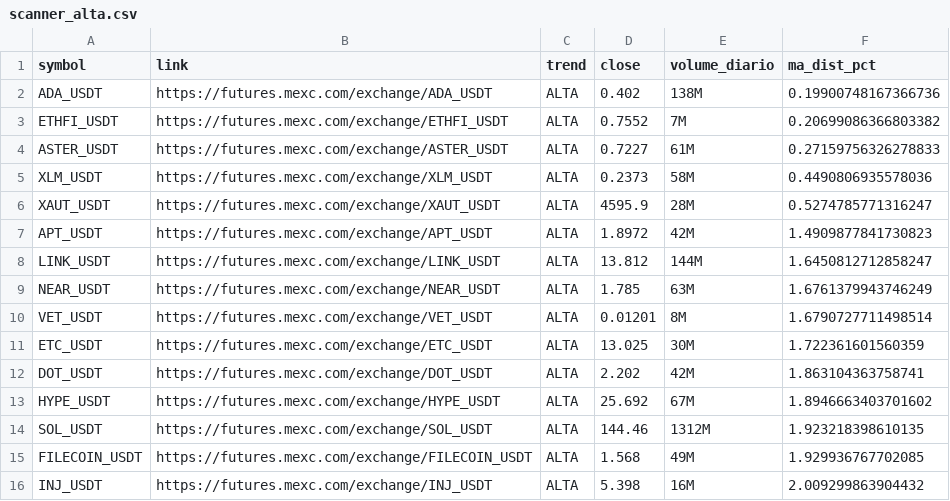
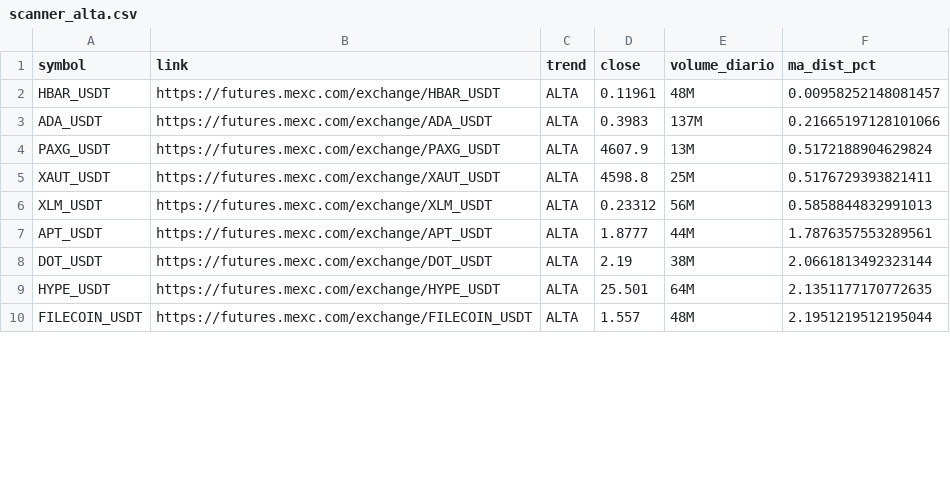
Before and after one commit to gabrielmachadogh/scanner-perps2, a CSV file: results/scanner_alta.csv, drawn as a sheet; only a part is shown; the diff covers the shown part only.

```diff
--- a/results/scanner_alta.csv
+++ b/results/scanner_alta.csv
@@ -1,16 +1,10 @@
 symbol,link,trend,close,volume_diario,ma_dist_pct
-ADA_USDT,https://futures.mexc.com/exchange/ADA_USDT,ALTA,0.402,138M,0.19900748167366736
-ETHFI_USDT,https://futures.mexc.com/exchange/ETHFI_USDT,ALTA,0.7552,7M,0.20699086366803382
-ASTER_USDT,https://futures.mexc.com/exchange/ASTER_USDT,ALTA,0.7227,61M,0.27159756326278833
-XLM_USDT,https://futures.mexc.com/exchange/XLM_USDT,ALTA,0.2373,58M,0.4490806935578036
-XAUT_USDT,https://futures.mexc.com/exchange/XAUT_USDT,ALTA,4595.9,28M,0.5274785771316247
-APT_USDT,https://futures.mexc.com/exchange/APT_USDT,ALTA,1.8972,42M,1.4909877841730823
-LINK_USDT,https://futures.mexc.com/exchange/LINK_USDT,ALTA,13.812,144M,1.6450812712858247
-NEAR_USDT,https://futures.mexc.com/exchange/NEAR_USDT,ALTA,1.785,63M,1.6761379943746249
-VET_USDT,https://futures.mexc.com/exchange/VET_USDT,ALTA,0.01201,8M,1.6790727711498514
-ETC_USDT,https://futures.mexc.com/exchange/ETC_USDT,ALTA,13.025,30M,1.722361601560359
-DOT_USDT,https://futures.mexc.com/exchange/DOT_USDT,ALTA,2.202,42M,1.863104363758741
-HYPE_USDT,https://futures.mexc.com/exchange/HYPE_USDT,ALTA,25.692,67M,1.8946663403701602
-SOL_USDT,https://futures.mexc.com/exchange/SOL_USDT,ALTA,144.46,1312M,1.923218398610135
-FILECOIN_USDT,https://futures.mexc.com/exchange/FILECOIN_USDT,ALTA,1.568,49M,1.929936767702085
-INJ_USDT,https://futures.mexc.com/exchange/INJ_USDT,ALTA,5.398,16M,2.009299863904432
+HBAR_USDT,https://futures.mexc.com/exchange/HBAR_USDT,ALTA,0.11961,48M,0.00958252148081457
+ADA_USDT,https://futures.mexc.com/exchange/ADA_USDT,ALTA,0.3983,137M,0.21665197128101066
+PAXG_USDT,https://futures.mexc.com/exchange/PAXG_USDT,ALTA,4607.9,13M,0.5172188904629824
+XAUT_USDT,https://futures.mexc.com/exchange/XAUT_USDT,ALTA,4598.8,25M,0.5176729393821411
+XLM_USDT,https://futures.mexc.com/exchange/XLM_USDT,ALTA,0.23312,56M,0.5858844832991013
+APT_USDT,https://futures.mexc.com/exchange/APT_USDT,ALTA,1.8777,44M,1.7876357553289561
+DOT_USDT,https://futures.mexc.com/exchange/DOT_USDT,ALTA,2.19,38M,2.0661813492323144
+HYPE_USDT,https://futures.mexc.com/exchange/HYPE_USDT,ALTA,25.501,64M,2.1351177170772635
+FILECOIN_USDT,https://futures.mexc.com/exchange/FILECOIN_USDT,ALTA,1.557,48M,2.1951219512195044
```
Also changed, not shown: 3 added rows, 8 removed rows and 31 edited cells elsewhere in this file, results/scanner_baixa.csv, results/scanner_resultado_completo.csv, 3 other files.
